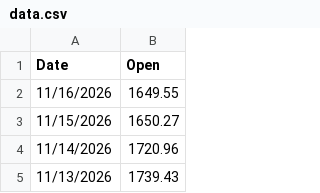
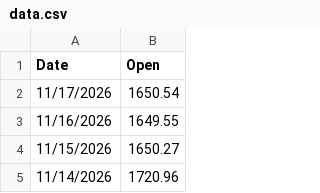
Before and after one commit to attestate/eth-eur-historical-price-data, a CSV file: data.csv, drawn as a sheet; only a part is shown; the shorter side is filled out with more unchanged rows; the diff names each change by its address in the sheet, - before the commit and + after, or states it on an @@ line.

```diff
--- a/data.csv
+++ b/data.csv
+row 2: 11/17/2026 | 1650.54
```
